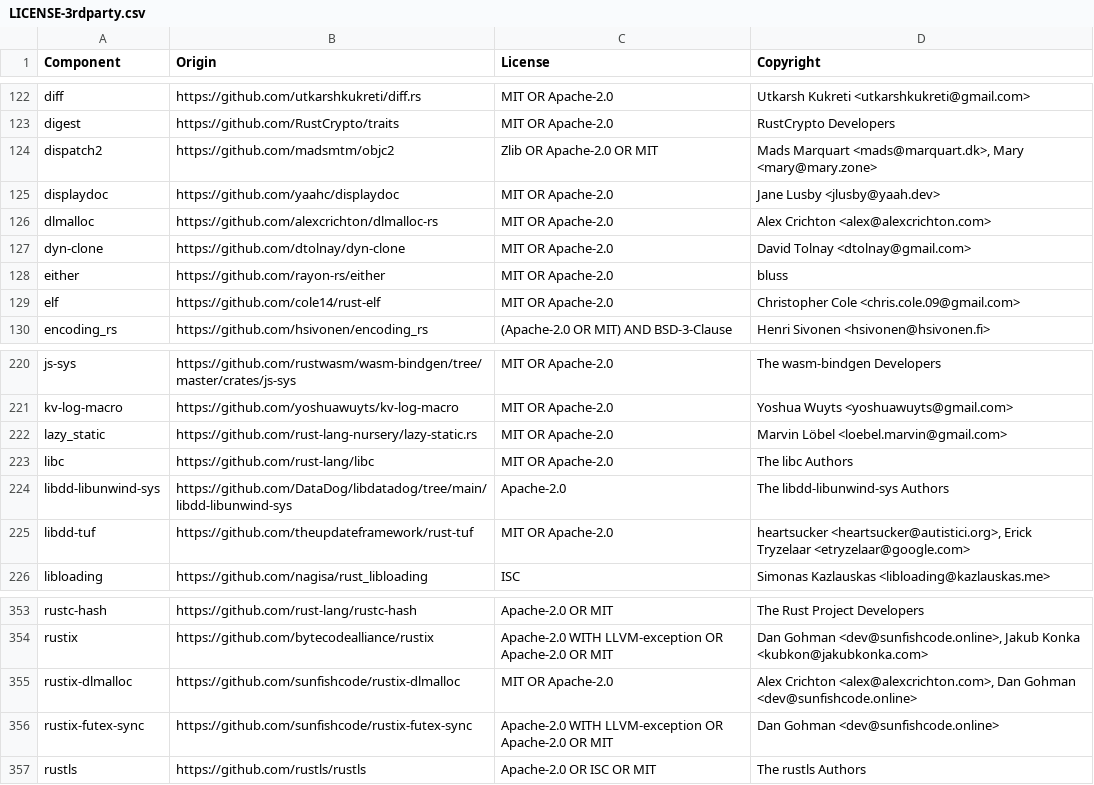
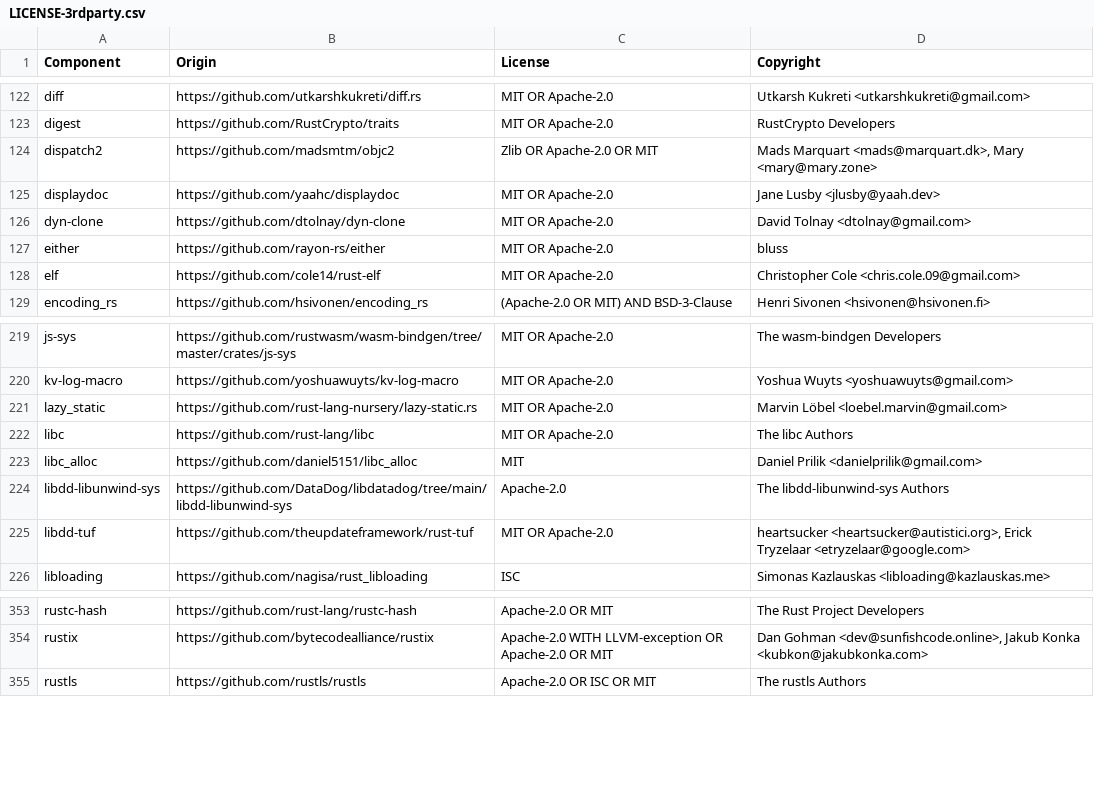
Before and after one commit to DataDog/libdatadog, a CSV file: LICENSE-3rdparty.csv, drawn as a sheet; only a part is shown, gaps mark what is left out.

Commit message:
fix(library-config-ffi): use libc allocator and hide personality stub in standalone build
Replace dlmalloc/rustix-dlmalloc with libc_alloc so the standalone build uses
the host's malloc, and link libc explicitly since no_std builds pass
-nodefaultlibs. Define the no-op rust_eh_personality as a weak, hidden symbol
so it is not exported from the cdylib and yields to a real personality when
linked alongside unwinding Rust code.

```diff
--- a/LICENSE-3rdparty.csv
+++ b/LICENSE-3rdparty.csv
@@ -125,3 +125,2 @@ dispatch2,https://github.com/madsmtm/objc2,Zlib OR Apache-2.0 OR MIT,"Mads Marqu
 displaydoc,https://github.com/yaahc/displaydoc,MIT OR Apache-2.0,Jane Lusby <jlusby@yaah.dev>
-dlmalloc,https://github.com/alexcrichton/dlmalloc-rs,MIT OR Apache-2.0,Alex Crichton <alex@alexcrichton.com>
 dyn-clone,https://github.com/dtolnay/dyn-clone,MIT OR Apache-2.0,David Tolnay <dtolnay@gmail.com>
@@ -223,2 +222,3 @@ lazy_static,https://github.com/rust-lang-nursery/lazy-static.rs,MIT OR Apache-2.
 libc,https://github.com/rust-lang/libc,MIT OR Apache-2.0,The libc Authors
+libc_alloc,https://github.com/daniel5151/libc_alloc,MIT,Daniel Prilik <danielprilik@gmail.com>
 libdd-libunwind-sys,https://github.com/DataDog/libdatadog/tree/main/libdd-libunwind-sys,Apache-2.0,The libdd-libunwind-sys Authors
@@ -354,4 +354,2 @@ rustc-hash,https://github.com/rust-lang/rustc-hash,Apache-2.0 OR MIT,The Rust Pr
 rustix,https://github.com/bytecodealliance/rustix,Apache-2.0 WITH LLVM-exception OR Apache-2.0 OR MIT,"Dan Gohman <dev@sunfishcode.online>, Jakub Konka <kubkon@jakubkonka.com>"
-rustix-dlmalloc,https://github.com/sunfishcode/rustix-dlmalloc,MIT OR Apache-2.0,"Alex Crichton <alex@alexcrichton.com>, Dan Gohman <dev@sunfishcode.online>"
-rustix-futex-sync,https://github.com/sunfishcode/rustix-futex-sync,Apache-2.0 WITH LLVM-exception OR Apache-2.0 OR MIT,Dan Gohman <dev@sunfishcode.online>
 rustls,https://github.com/rustls/rustls,Apache-2.0 OR ISC OR MIT,The rustls Authors
```
Also changed, not shown: 4 other files.
